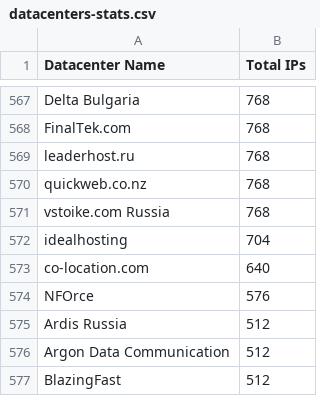
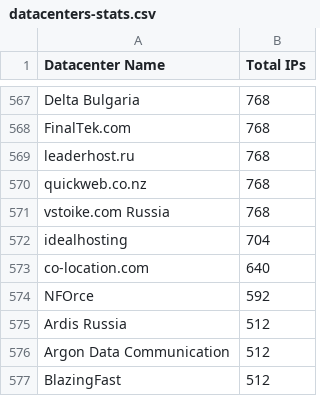
Before and after one commit to client9/ipcat, a CSV file: datacenters-stats.csv, drawn as a sheet; only a part is shown, gaps mark what is left out.

Commit message:
update stats

```diff
--- a/datacenters-stats.csv
+++ b/datacenters-stats.csv
@@ -573,3 +573,3 @@ idealhosting,704
 co-location.com,640
-NFOrce,576
+NFOrce,592
 Ardis Russia,512
```
